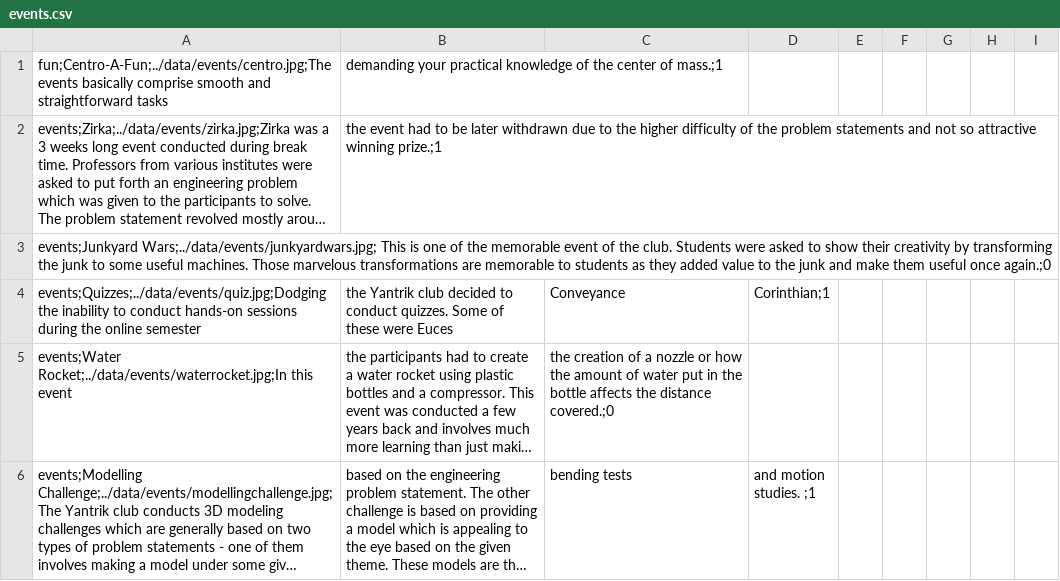
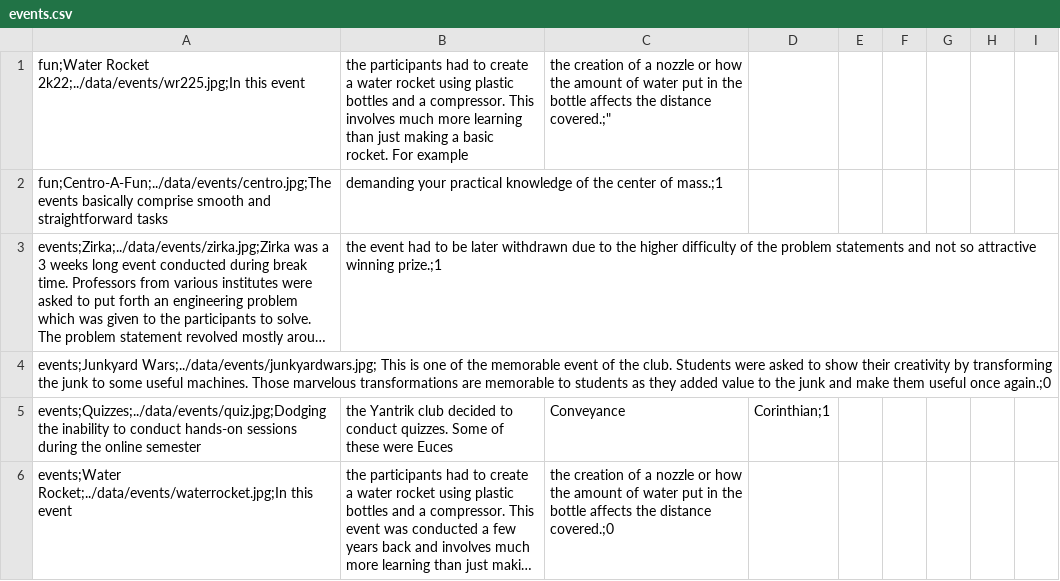
Before and after one commit to yantrikclub/yweb2k21, a CSV file: public/data/events/events.csv, drawn as a sheet; only a part is shown; the shorter side is filled out with more unchanged rows; long unchanged cells end in ….

Commit message:
event added

```diff
--- a/public/data/events/events.csv
+++ b/public/data/events/events.csv
@@ -1 +1,2 @@
+fun;Water Rocket 2k22;../data/events/wr225.jpg;In this event, the participants had to create a water rocket using plastic bottles and a compressor. This involves much more learning than just making a basic rocket. For example, the creation of a nozzle or how the amount of water put in the bottle affects the distance covered.;",,,,,,,
 fun;Centro-A-Fun;../data/events/centro.jpg;The events basically comprise smooth and straightforward tasks, demanding your practical knowledge of the center of mass.;1,,,,,,,
```
Also changed, not shown: 2 other files.
